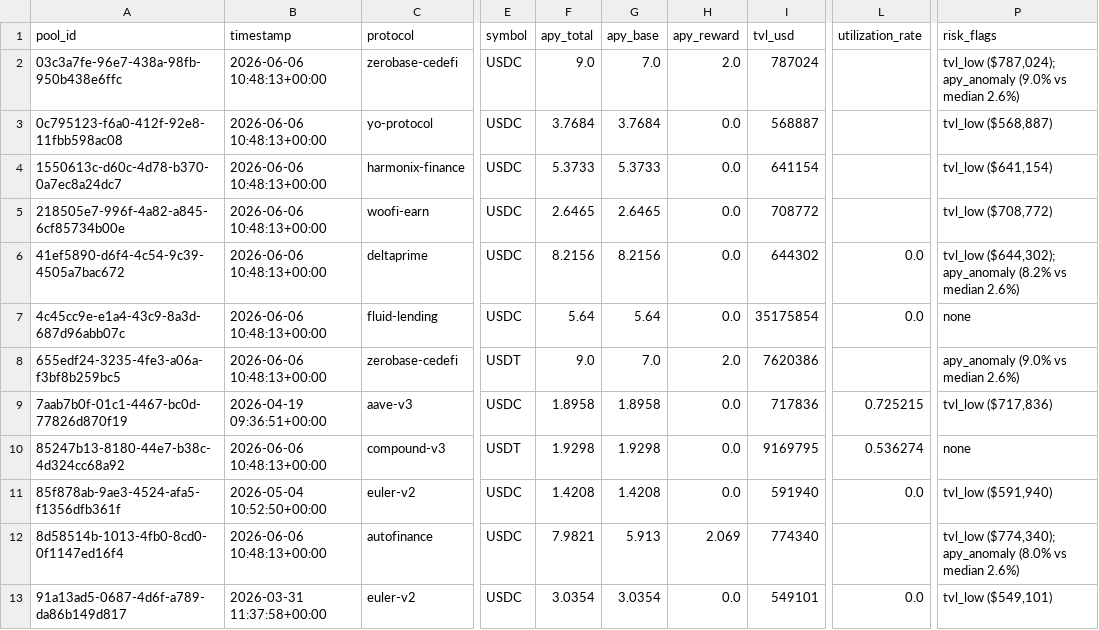
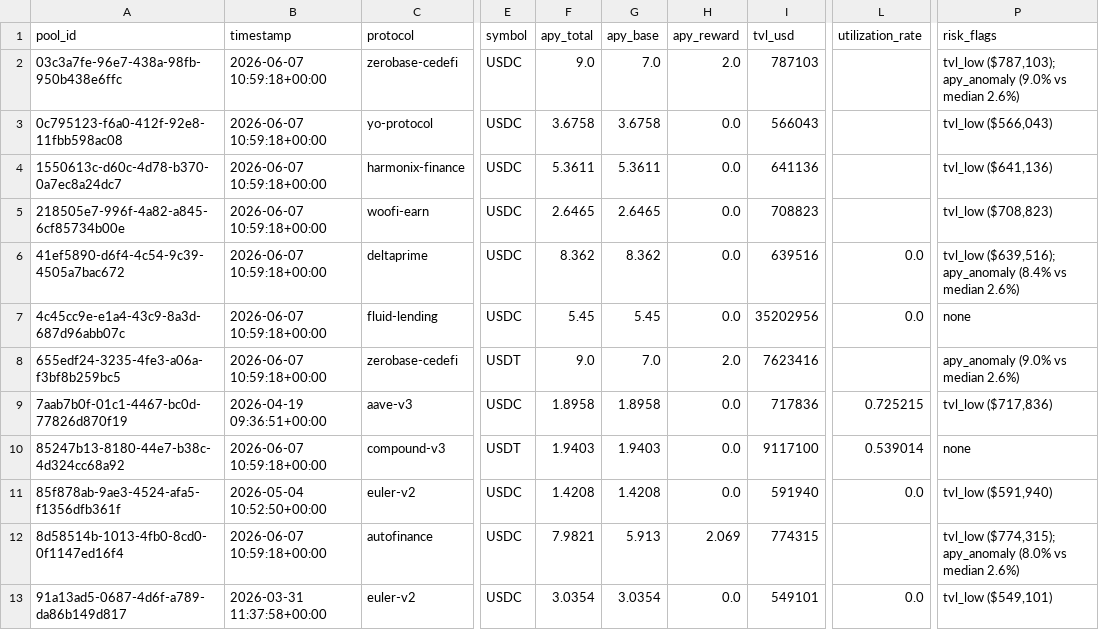
Before and after one commit to m-marcolazzeri/defi-monitor, a CSV file: data/risk_labels.csv, drawn as a sheet; only a part is shown, gaps mark what is left out; the diff covers the shown part only; the diff names each change by its address in the sheet, - before the commit and + after, or states it on an @@ line.

```diff
--- a/data/risk_labels.csv
+++ b/data/risk_labels.csv
-B2:B8 (timestamp): 2026-06-06 10:48:13+00:00
+B2:B8 (timestamp): 2026-06-07 10:59:18+00:00
-I2 (tvl_usd): 787024
+I2 (tvl_usd): 787103
-P2 (risk_flags): tvl_low ($787,024); apy_anomaly (9.0%…
+P2 (risk_flags): tvl_low ($787,103); apy_anomaly (9.0%…
-F3 (apy_total): 3.7684
+F3 (apy_total): 3.6758
-G3 (apy_base): 3.7684
+G3 (apy_base): 3.6758
-I3 (tvl_usd): 568887
+I3 (tvl_usd): 566043
-P3 (risk_flags): tvl_low ($568,887)
+P3 (risk_flags): tvl_low ($566,043)
-F4 (apy_total): 5.3733
+F4 (apy_total): 5.3611
-G4 (apy_base): 5.3733
+G4 (apy_base): 5.3611
-I4 (tvl_usd): 641154
+I4 (tvl_usd): 641136
-P4 (risk_flags): tvl_low ($641,154)
+P4 (risk_flags): tvl_low ($641,136)
-I5 (tvl_usd): 708772
+I5 (tvl_usd): 708823
-P5 (risk_flags): tvl_low ($708,772)
+P5 (risk_flags): tvl_low ($708,823)
-F6 (apy_total): 8.2156
+F6 (apy_total): 8.362
-G6 (apy_base): 8.2156
+G6 (apy_base): 8.362
-I6 (tvl_usd): 644302
+I6 (tvl_usd): 639516
-P6 (risk_flags): tvl_low ($644,302); apy_anomaly (8.2% vs median…
+P6 (risk_flags): tvl_low ($639,516); apy_anomaly (8.4% vs median…
-F7 (apy_total): 5.64
+F7 (apy_total): 5.45
-G7 (apy_base): 5.64
+G7 (apy_base): 5.45
-I7 (tvl_usd): 35175854
+I7 (tvl_usd): 35202956
-I8 (tvl_usd): 7620386
+I8 (tvl_usd): 7623416
-B10 (timestamp): 2026-06-06 10:48:13+00:00
+B10 (timestamp): 2026-06-07 10:59:18+00:00
-F10 (apy_total): 1.9298
+F10 (apy_total): 1.9403
-G10 (apy_base): 1.9298
+G10 (apy_base): 1.9403
-I10 (tvl_usd): 9169795
+I10 (tvl_usd): 9117100
-L10 (utilization_rate): 0.536274
+L10 (utilization_rate): 0.539014
-B12 (timestamp): 2026-06-06 10:48:13+00:00
+B12 (timestamp): 2026-06-07 10:59:18+00:00
-I12 (tvl_usd): 774340
+I12 (tvl_usd): 774315
-P12 (risk_flags): tvl_low ($774,340); apy_anomaly (8.0%…
+P12 (risk_flags): tvl_low ($774,315); apy_anomaly (8.0%…
```
Also changed, not shown: 33 edited cells elsewhere in this file, data/anomalies.csv, data/multi_protocol.csv, 1 other file.
